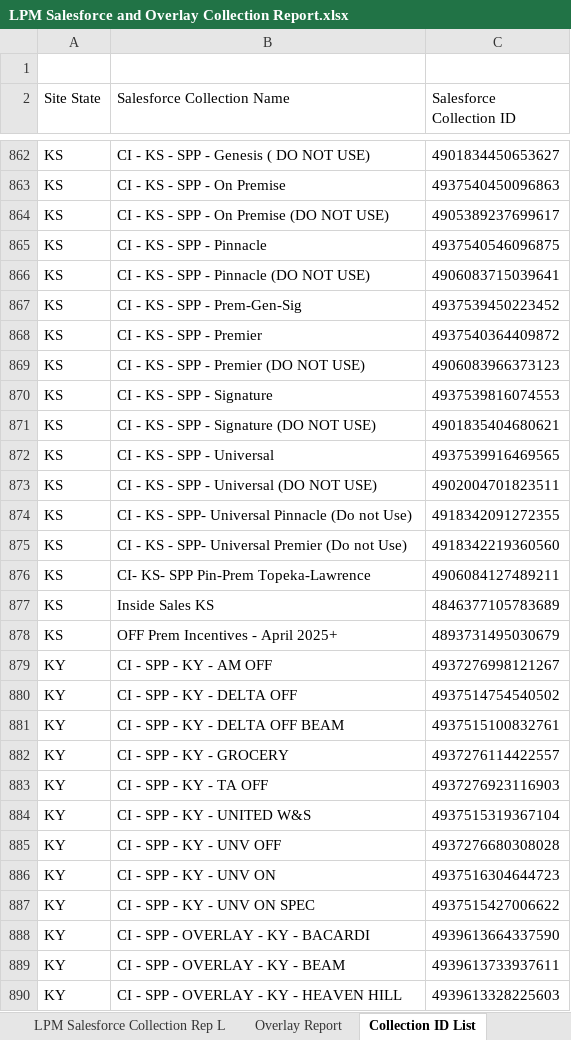
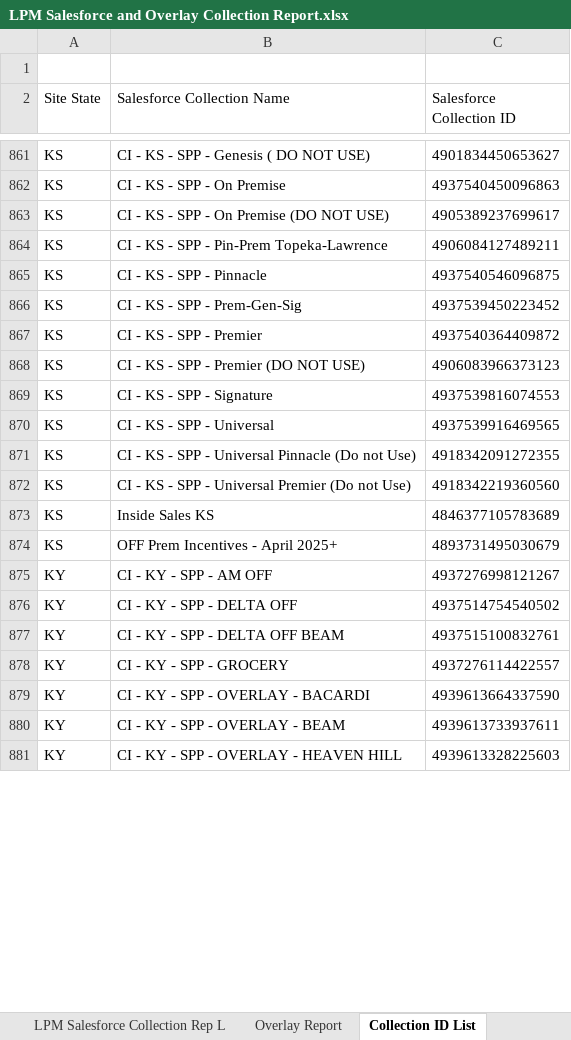
Before and after one commit to billyanderson-sgws/lpm-upload-app, an Excel workbook: LPM Salesforce and Overlay Collection Report.xlsx, sheet Collection ID List, drawn as a sheet; only a part is shown, gaps mark what is left out; values as stored, in another font and other column widths than the file's, no borders; table styles not drawn; removed rows and columns are numbered as before the commit, all else as after; the diff covers the shown part only; the diff names each change by its address in the sheet, - before the commit and + after, or states it on an @@ line.

```diff
--- a/LPM Salesforce and Overlay Collection Report.xlsx (sheet Collection ID List)
+++ b/LPM Salesforce and Overlay Collection Report.xlsx (sheet Collection ID List)
+row 864: KS | CI - KS - SPP - Pin-Prem Topeka-Lawrence | 4906084127489211
-row 866: KS | CI - KS - SPP - Pinnacle (DO NOT USE) | 4906083715039641
-row 871: KS | CI - KS - SPP - Signature (DO NOT USE) | 4901835404680621
-row 873: KS | CI - KS - SPP - Universal (DO NOT USE) | 4902004701823511
-B871 (Salesforce Collection Name): …KS - SPP- Universal Pinnacle…
+B871 (Salesforce Collection Name): …KS - SPP - Universal Pinnacle…
-B872 (Salesforce Collection Name): …KS - SPP- Universal Premier…
+B872 (Salesforce Collection Name): …KS - SPP - Universal Premier…
-row 876: KS | CI- KS- SPP Pin-Prem Topeka-Lawrence | 4906084127489211
-B875 (Salesforce Collection Name): CI - SPP - KY - AM OFF
+B875 (Salesforce Collection Name): CI - KY - SPP - AM OFF
-B876 (Salesforce Collection Name): CI - SPP - KY - DELTA OFF
+B876 (Salesforce Collection Name): CI - KY - SPP - DELTA OFF
-B877 (Salesforce Collection Name): CI - SPP - KY - DELTA OFF BEAM
+B877 (Salesforce Collection Name): CI - KY - SPP - DELTA OFF BEAM
-B878 (Salesforce Collection Name): CI - SPP - KY - GROCERY
+B878 (Salesforce Collection Name): CI - KY - SPP - GROCERY
-row 883: KY | CI - SPP - KY - TA OFF | 4937276923116903
-row 884: KY | CI - SPP - KY - UNITED W&S | 4937515319367104
-row 885: KY | CI - SPP - KY - UNV OFF | 4937276680308028
-row 886: KY | CI - SPP - KY - UNV ON | 4937516304644723
-row 887: KY | CI - SPP - KY - UNV ON SPEC | 4937515427006622
-B879 (Salesforce Collection Name): CI - SPP - OVERLAY - KY - BACARDI
+B879 (Salesforce Collection Name): CI - KY - SPP - OVERLAY - BACARDI
-B880 (Salesforce Collection Name): CI - SPP - OVERLAY - KY - BEAM
+B880 (Salesforce Collection Name): CI - KY - SPP - OVERLAY - BEAM
-B881 (Salesforce Collection Name): CI - SPP - OVERLAY - KY - HEAVEN HILL
+B881 (Salesforce Collection Name): CI - KY - SPP - OVERLAY - HEAVEN HILL
```
Also changed, not shown: 92 added rows, 133 removed rows and 144 edited cells elsewhere in this sheet, hidden cells.
